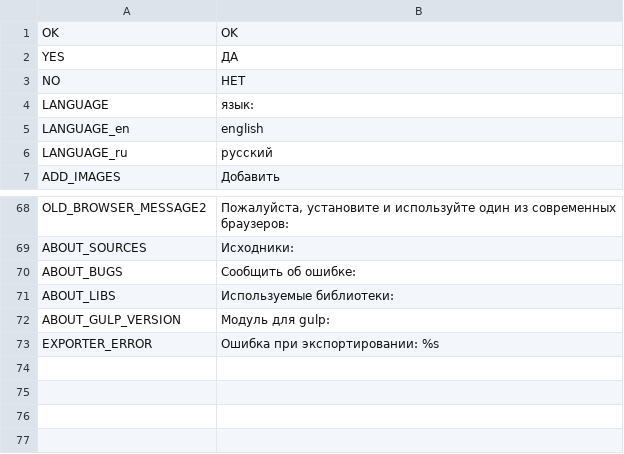
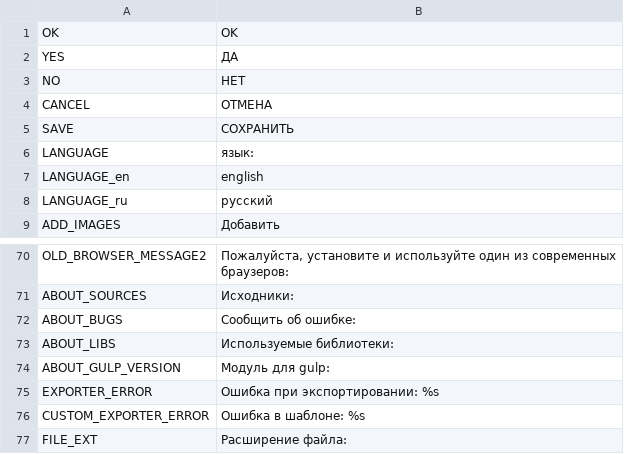
Before and after one commit to unknownprojectx-360/free-tex-packer, a CSV file: dist/static/localization/ru.csv, drawn as a sheet; only a part is shown, gaps mark what is left out.

Commit message:
custom exporter editor

```diff
--- a/dist/static/localization/ru.csv
+++ b/dist/static/localization/ru.csv
@@ -3,2 +3,4 @@ YES;ДА
 NO;НЕТ
+CANCEL;ОТМЕНА
+SAVE;СОХРАНИТЬ
 LANGUAGE;язык:
@@ -73 +75,3 @@ ABOUT_GULP_VERSION;Модуль для gulp:
 EXPORTER_ERROR;Ошибка при экспортировании: %s
+CUSTOM_EXPORTER_ERROR;Ошибка в шаблоне: %s
+FILE_EXT;Расширение файла:
```
Also changed, not shown: dist/static/localization/en.csv, 7 other files.
